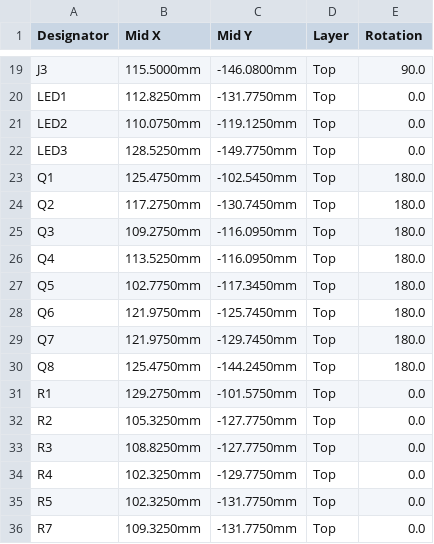
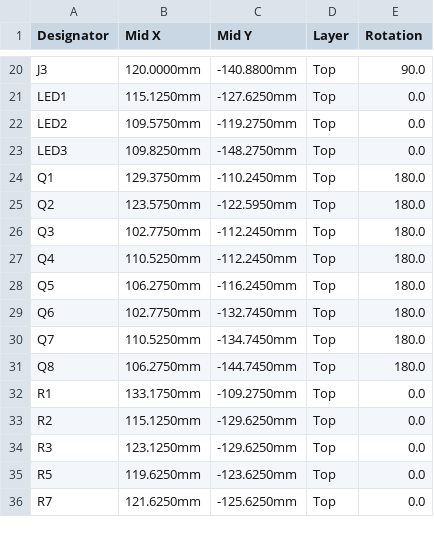
Before and after one commit to energiegedrag-nl/needforheat-p1-base-hardware, a CSV file: pcb/jlcpcb/CPL-needforheat-p1-base-hardware.csv, drawn as a sheet; only a part is shown, gaps mark what is left out; removed rows and columns are numbered as before the commit, all else as after; the diff covers the shown part only; the diff names each change by its address in the sheet, - before the commit and + after, or states it on an @@ line.

```diff
--- a/pcb/jlcpcb/CPL-needforheat-p1-base-hardware.csv
+++ b/pcb/jlcpcb/CPL-needforheat-p1-base-hardware.csv
-B20 (Mid X): 115.5000mm
+B20 (Mid X): 120.0000mm
-C20 (Mid Y): -146.0800mm
+C20 (Mid Y): -140.8800mm
-B21 (Mid X): 112.8250mm
+B21 (Mid X): 115.1250mm
-C21 (Mid Y): -131.7750mm
+C21 (Mid Y): -127.6250mm
-B22 (Mid X): 110.0750mm
+B22 (Mid X): 109.5750mm
-C22 (Mid Y): -119.1250mm
+C22 (Mid Y): -119.2750mm
-B23 (Mid X): 128.5250mm
+B23 (Mid X): 109.8250mm
-C23 (Mid Y): -149.7750mm
+C23 (Mid Y): -148.2750mm
-B24 (Mid X): 125.4750mm
+B24 (Mid X): 129.3750mm
-C24 (Mid Y): -102.5450mm
+C24 (Mid Y): -110.2450mm
-B25 (Mid X): 117.2750mm
+B25 (Mid X): 123.5750mm
-C25 (Mid Y): -130.7450mm
+C25 (Mid Y): -122.5950mm
-B26 (Mid X): 109.2750mm
+B26 (Mid X): 102.7750mm
-C26:C27 (Mid Y): -116.0950mm
+C26:C27 (Mid Y): -112.2450mm
-B27 (Mid X): 113.5250mm
+B27 (Mid X): 110.5250mm
-B28 (Mid X): 102.7750mm
+B28 (Mid X): 106.2750mm
-C28 (Mid Y): -117.3450mm
+C28 (Mid Y): -116.2450mm
-B29 (Mid X): 121.9750mm
+B29 (Mid X): 102.7750mm
-C29 (Mid Y): -125.7450mm
+C29 (Mid Y): -132.7450mm
-B30 (Mid X): 121.9750mm
+B30 (Mid X): 110.5250mm
-C30 (Mid Y): -129.7450mm
+C30 (Mid Y): -134.7450mm
-B31 (Mid X): 125.4750mm
+B31 (Mid X): 106.2750mm
-C31 (Mid Y): -144.2450mm
+C31 (Mid Y): -144.7450mm
-B32 (Mid X): 129.2750mm
+B32 (Mid X): 133.1750mm
-C32 (Mid Y): -101.5750mm
+C32 (Mid Y): -109.2750mm
-B33 (Mid X): 105.3250mm
+B33 (Mid X): 115.1250mm
-C33:C34 (Mid Y): -127.7750mm
+C33:C34 (Mid Y): -129.6250mm
-B34 (Mid X): 108.8250mm
+B34 (Mid X): 123.1250mm
-row 34: R4 | 102.3250mm | -129.7750mm | Top | 0.0
-B35 (Mid X): 102.3250mm
+B35 (Mid X): 119.6250mm
-C35 (Mid Y): -131.7750mm
+C35 (Mid Y): -123.6250mm
-B36 (Mid X): 109.3250mm
+B36 (Mid X): 121.6250mm
-C36 (Mid Y): -131.7750mm
+C36 (Mid Y): -125.6250mm
```
Also changed, not shown: 2 added rows, 1 removed row and 77 edited cells elsewhere in this file, pcb/jlcpcb/BOM-needforheat-p1-base-hardware.csv, 12 other files.
